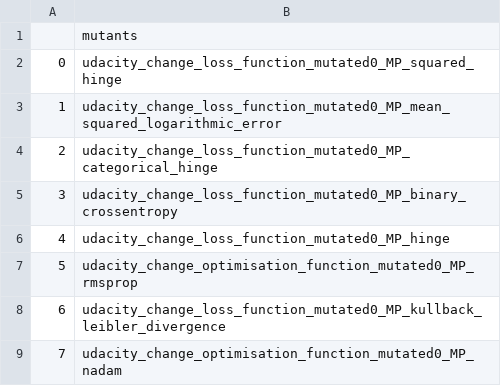
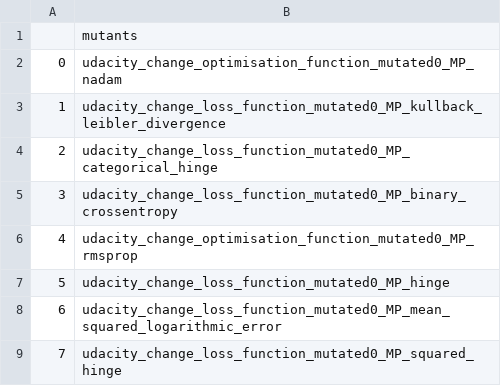
Before and after one commit to nimishamanjali/thesis-detection-of-synthetic-faults-in-self-driving-cars, a CSV file: analysis-udacity/analysis-deepcrime/deepcrime_results(csv)/mutants_lacking_28_sectors.csv, drawn as a sheet.

```diff
--- a/analysis-udacity/analysis-deepcrime/deepcrime_results(csv)/mutants_lacking_28_sectors.csv
+++ b/analysis-udacity/analysis-deepcrime/deepcrime_results(csv)/mutants_lacking_28_sectors.csv
@@ -1,9 +1,9 @@
 ,mutants
-0,udacity_change_loss_function_mutated0_MP_squared_hinge
-1,udacity_change_loss_function_mutated0_MP_mean_squared_logarithmic_error
+0,udacity_change_optimisation_function_mutated0_MP_nadam
+1,udacity_change_loss_function_mutated0_MP_kullback_leibler_divergence
 2,udacity_change_loss_function_mutated0_MP_categorical_hinge
 3,udacity_change_loss_function_mutated0_MP_binary_crossentropy
-4,udacity_change_loss_function_mutated0_MP_hinge
-5,udacity_change_optimisation_function_mutated0_MP_rmsprop
-6,udacity_change_loss_function_mutated0_MP_kullback_leibler_divergence
-7,udacity_change_optimisation_function_mutated0_MP_nadam
+4,udacity_change_optimisation_function_mutated0_MP_rmsprop
+5,udacity_change_loss_function_mutated0_MP_hinge
+6,udacity_change_loss_function_mutated0_MP_mean_squared_logarithmic_error
+7,udacity_change_loss_function_mutated0_MP_squared_hinge
```
Also changed, not shown: analysis-udacity/analysis-deepcrime/deepcrime_results(csv)/killed_info_of_mutants_for_some_crashes_obes.csv, 5 other files.
